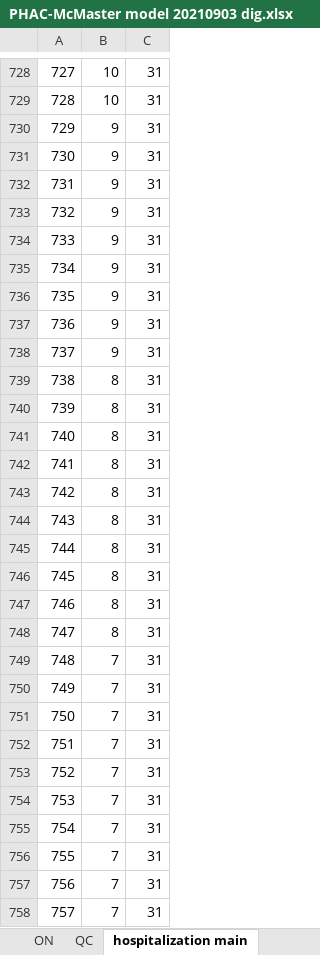
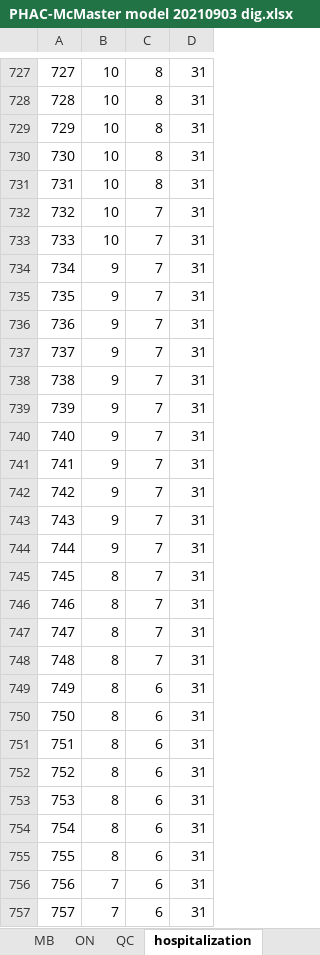
Before and after one commit to pourmalek/CovidVisualizedCountry, an Excel workbook: 20210903/code/PHAC/PHAC-McMaster model 20210903 dig.xlsx, sheet hospitalization, drawn as a sheet; only a part is shown, gaps mark what is left out; values as stored, in another font and other column widths than the file's, no borders; charts and pictures not drawn; addresses are those after the commit; the diff covers the shown part only; the diff names each change by its address in the sheet, - before the commit and + after, or states it on an @@ line.

```diff
--- a/20210903/code/PHAC/PHAC-McMaster model 20210903 dig.xlsx (sheet hospitalization)
+++ b/20210903/code/PHAC/PHAC-McMaster model 20210903 dig.xlsx (sheet hospitalization)
-sheet tab: hospitalization main
+sheet tab: hospitalization
+column C, rows 727-757: 8 | 8 | 8 | 8 | 8 | 7 | 7 | 7 | 7 | 7 | 7 | 7 | 7 | 7 | 7 | 7 | 7 | 7 | 7 | 7 | 7 | 7 | 6 | 6 | 6 | 6 | 6 | 6 | 6 | 6 | 6
-B729:B733: 9
+B729:B733: 10
-B738:B744: 8
+B738:B744: 9
-B748:B755: 7
+B748:B755: 8
```
Also changed, not shown: 2 added rows, 2 removed rows and 266 edited cells elsewhere in this sheet, sheet CAN, sheet ON, sheet BC, sheet QC, sheet AB, sheet SK, 1 more sheet, charts or pictures, 3 other files.
